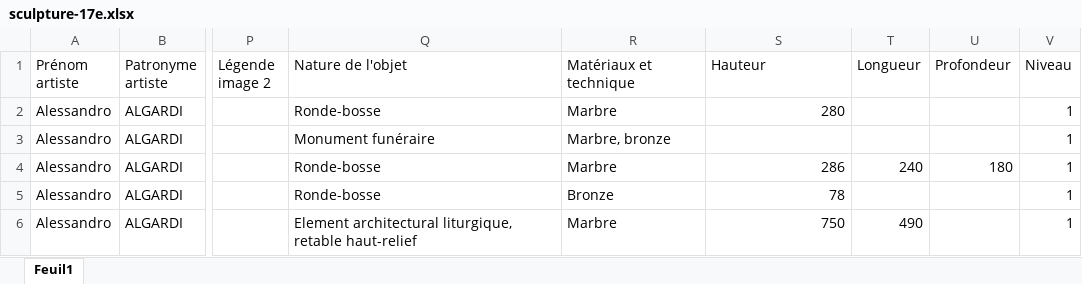
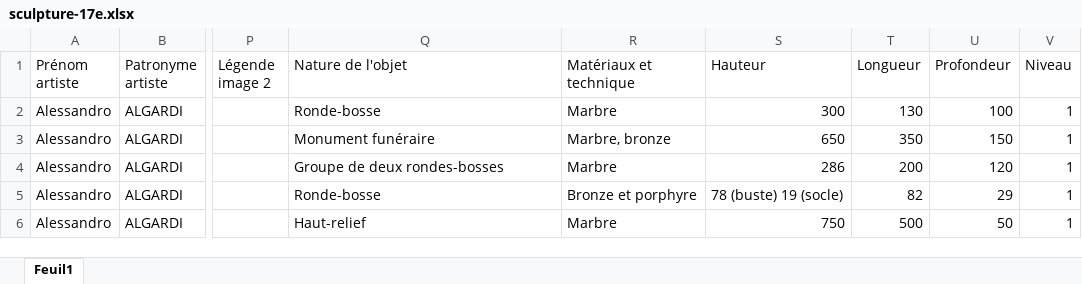
Before and after one commit to stassi-tech/art, an Excel workbook: quizzes/sculpture-17e.xlsx, sheet Feuil1, drawn as a sheet; only a part is shown, gaps mark what is left out; values as stored, in another font and other column widths than the file's, no cell formats; the diff covers the shown part only; the diff names each change by its address in the sheet, - before the commit and + after, or states it on an @@ line.

Commit message:
Add files via upload

```diff
--- a/quizzes/sculpture-17e.xlsx (sheet Feuil1)
+++ b/quizzes/sculpture-17e.xlsx (sheet Feuil1)
-S2 (Hauteur): 280
+S2 (Hauteur): 300
-T2 (Longueur): (empty)
+T2 (Longueur): 130
-U2 (Profondeur): (empty)
+U2 (Profondeur): 100
-S3 (Hauteur): (empty)
+S3 (Hauteur): 650
-T3 (Longueur): (empty)
+T3 (Longueur): 350
-U3 (Profondeur): (empty)
+U3 (Profondeur): 150
-Q4 (Nature de l'objet): Ronde-bosse
+Q4 (Nature de l'objet): Groupe de deux rondes-bosses
-T4 (Longueur): 240
+T4 (Longueur): 200
-U4 (Profondeur): 180
+U4 (Profondeur): 120
-R5 (Matériaux et technique): Bronze
+R5 (Matériaux et technique): Bronze et porphyre
-S5 (Hauteur): 78
+S5 (Hauteur): 78 (buste) 19 (socle)
-T5 (Longueur): (empty)
+T5 (Longueur): 82
-U5 (Profondeur): (empty)
+U5 (Profondeur): 29
-Q6 (Nature de l'objet): Element architectural liturgique, retable haut-relief
+Q6 (Nature de l'objet): Haut-relief
-T6 (Longueur): 490
+T6 (Longueur): 500
-U6 (Profondeur): (empty)
+U6 (Profondeur): 50
```
Also changed, not shown: 114 added rows, 27 removed rows and 217 edited cells elsewhere in this sheet, cell formats.
